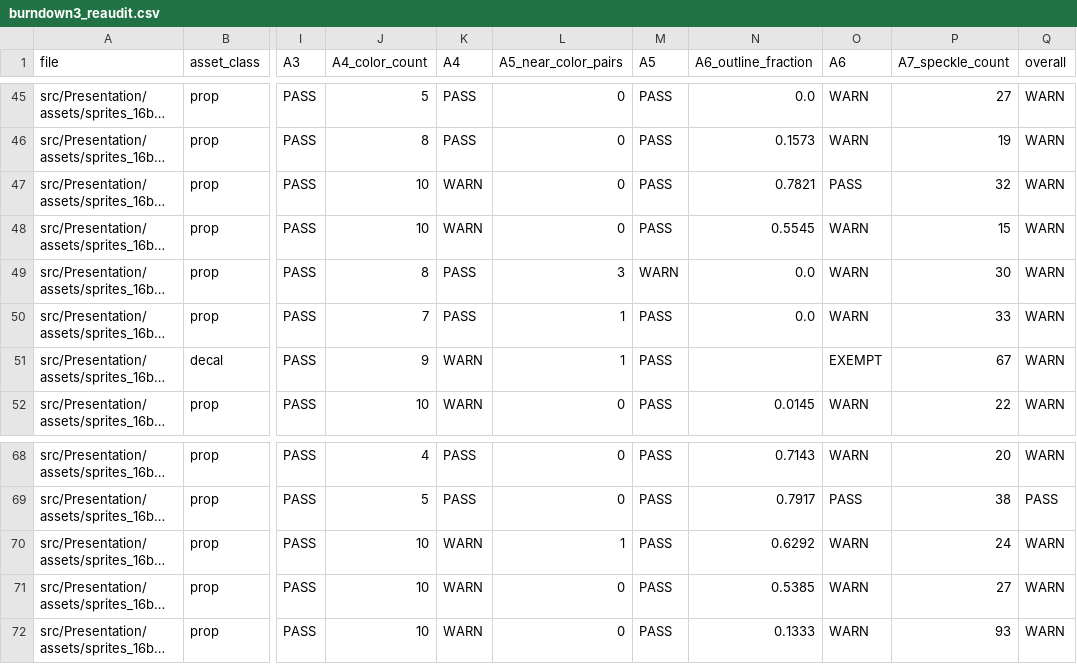
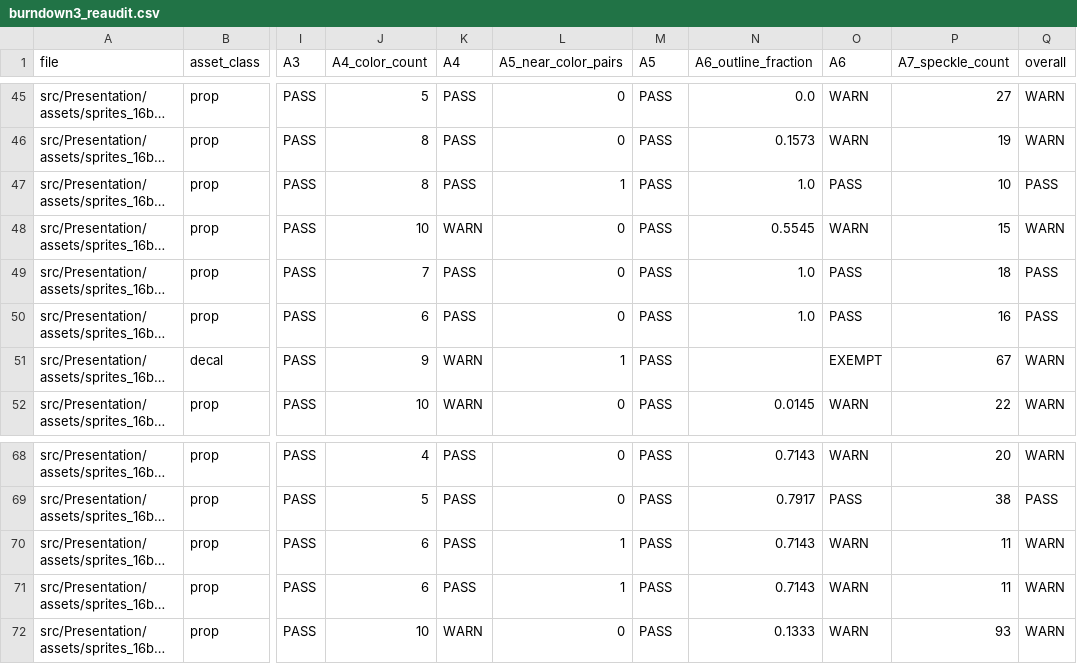
Before and after one commit to RafeHatfield/catacombs-of-yarl, a CSV file: tools/art_lint/reports/burndown3_reaudit.csv, drawn as a sheet; only a part is shown, gaps mark what is left out; long unchanged cells end in …; the diff names each change by its address in the sheet, - before the commit and + after, or states it on an @@ line.

```diff
--- a/tools/art_lint/reports/burndown3_reaudit.csv
+++ b/tools/art_lint/reports/burndown3_reaudit.csv
-J47 (A4_color_count): 10
+J47 (A4_color_count): 8
-K47 (A4): WARN
+K47 (A4): PASS
-L47 (A5_near_color_pairs): 0
+L47 (A5_near_color_pairs): 1
-N47 (A6_outline_fraction): 0.7821
+N47 (A6_outline_fraction): 1.0
-P47 (A7_speckle_count): 32
+P47 (A7_speckle_count): 10
-Q47 (overall): WARN
+Q47 (overall): PASS
-J49 (A4_color_count): 8
+J49 (A4_color_count): 7
-L49 (A5_near_color_pairs): 3
+L49 (A5_near_color_pairs): 0
-M49 (A5): WARN
+M49 (A5): PASS
-N49:N50 (A6_outline_fraction): 0.0
+N49:N50 (A6_outline_fraction): 1.0
-O49:O50 (A6): WARN
+O49:O50 (A6): PASS
-P49 (A7_speckle_count): 30
+P49 (A7_speckle_count): 18
-Q49:Q50 (overall): WARN
+Q49:Q50 (overall): PASS
-J50 (A4_color_count): 7
+J50 (A4_color_count): 6
-L50 (A5_near_color_pairs): 1
+L50 (A5_near_color_pairs): 0
-P50 (A7_speckle_count): 33
+P50 (A7_speckle_count): 16
-J70:J71 (A4_color_count): 10
+J70:J71 (A4_color_count): 6
-K70:K71 (A4): WARN
+K70:K71 (A4): PASS
-N70 (A6_outline_fraction): 0.6292
+N70 (A6_outline_fraction): 0.7143
-P70 (A7_speckle_count): 24
+P70 (A7_speckle_count): 11
-L71 (A5_near_color_pairs): 0
+L71 (A5_near_color_pairs): 1
-N71 (A6_outline_fraction): 0.5385
+N71 (A6_outline_fraction): 0.7143
-P71 (A7_speckle_count): 27
+P71 (A7_speckle_count): 11
```
Also changed, not shown: 10 other files.
